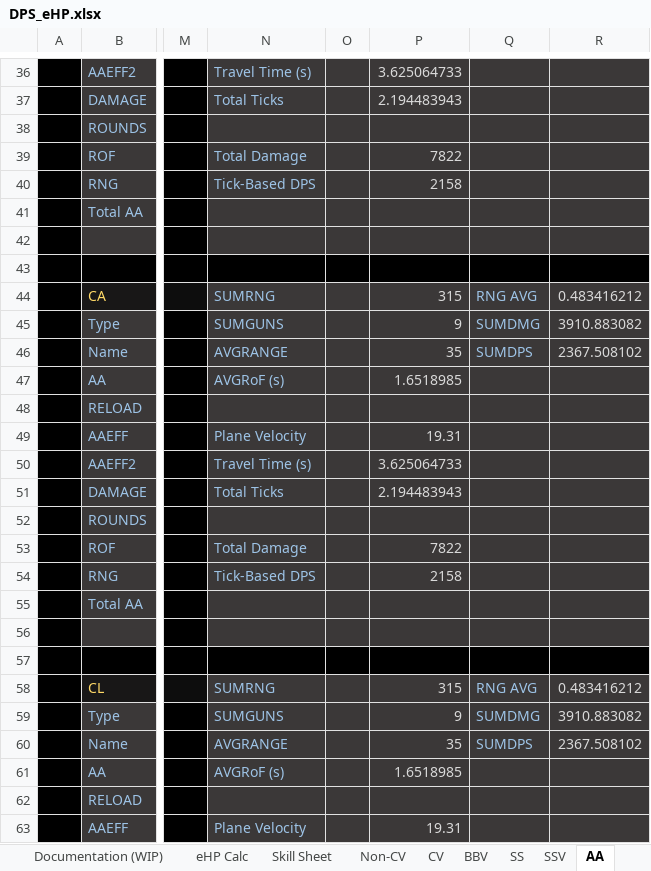
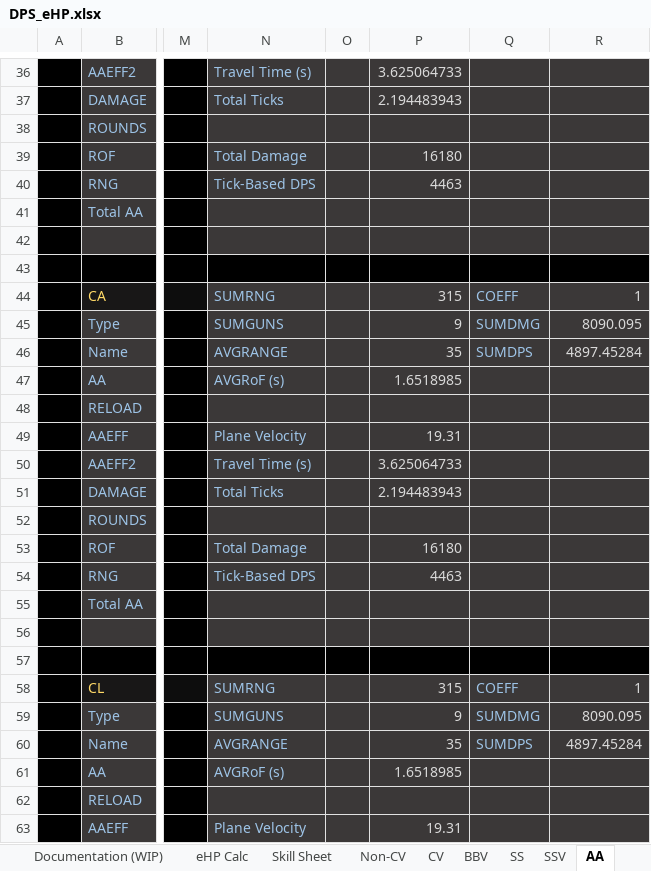
Before and after one commit to Enbayft/Random-AL-Stuff, an Excel workbook: DPS_eHP.xlsx, sheet AA, drawn as a sheet; only a part is shown, gaps mark what is left out; values as stored, in another font and other column widths than the file's, no borders; conditional formats not drawn; the diff covers the shown part only; the diff names each change by its address in the sheet, - before the commit and + after, or states it on an @@ line.

Commit message:
Updated AA Sheet
Starting at B86 column index is the new improved AA coefficient calculator. Previously it is assumed that roughly 50% of the total AA damage will be used to shoot down planes. That was a very rough estimate. Now implemented logic that gives you the expected mean coefficient, which would produce the expected mean damage for a given # of planes. Ranges from 1-infinity.

```diff
--- a/DPS_eHP.xlsx (sheet AA)
+++ b/DPS_eHP.xlsx (sheet AA)
-P39: 7822
+P39: 16180
-P40: 2158
+P40: 4463
-Q44: RNG AVG
+Q44: COEFF
-R44: 0.483416212
+R44: 1
-R45: 3910.883082
+R45: 8090.095
-R46: 2367.508102
+R46: 4897.45284
-P53: 7822
+P53: 16180
-P54: 2158
+P54: 4463
-Q58: RNG AVG
+Q58: COEFF
-R58: 0.483416212
+R58: 1
-R59: 3910.883082
+R59: 8090.095
-R60: 2367.508102
+R60: 4897.45284
```
Also changed, not shown: 25 added rows and 24 edited cells elsewhere in this sheet.
